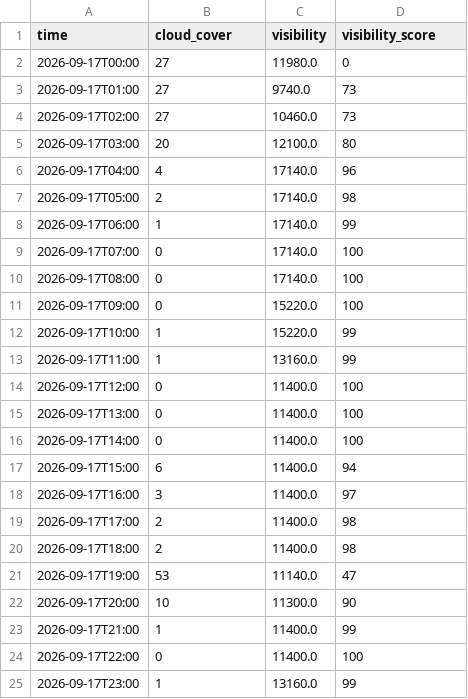
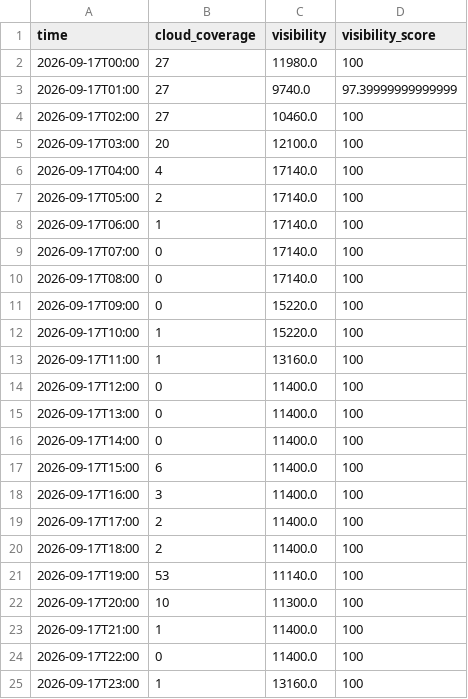
Before and after one commit to darketomaly/shooting-star-tracker, a CSV file: data/hk-hourly-coud-cover.csv, drawn as a sheet.

Commit message:
Data contains visibility score, which considers fog, dust, etc

```diff
--- a/data/hk-hourly-coud-cover.csv
+++ b/data/hk-hourly-coud-cover.csv
@@ -1,9 +1,9 @@
-time,cloud_cover,visibility,visibility_score
-2026-09-17T00:00,27,11980.0,0
-2026-09-17T01:00,27,9740.0,73
-2026-09-17T02:00,27,10460.0,73
-2026-09-17T03:00,20,12100.0,80
-2026-09-17T04:00,4,17140.0,96
-2026-09-17T05:00,2,17140.0,98
-2026-09-17T06:00,1,17140.0,99
+time,cloud_coverage,visibility,visibility_score
+2026-09-17T00:00,27,11980.0,100
+2026-09-17T01:00,27,9740.0,97.39999999999999
+2026-09-17T02:00,27,10460.0,100
+2026-09-17T03:00,20,12100.0,100
+2026-09-17T04:00,4,17140.0,100
+2026-09-17T05:00,2,17140.0,100
+2026-09-17T06:00,1,17140.0,100
 2026-09-17T07:00,0,17140.0,100
@@ -11,4 +11,4 @@ time,cloud_cover,visibility,visibility_score
 2026-09-17T09:00,0,15220.0,100
-2026-09-17T10:00,1,15220.0,99
-2026-09-17T11:00,1,13160.0,99
+2026-09-17T10:00,1,15220.0,100
+2026-09-17T11:00,1,13160.0,100
 2026-09-17T12:00,0,11400.0,100
@@ -16,10 +16,10 @@ time,cloud_cover,visibility,visibility_score
 2026-09-17T14:00,0,11400.0,100
-2026-09-17T15:00,6,11400.0,94
-2026-09-17T16:00,3,11400.0,97
-2026-09-17T17:00,2,11400.0,98
-2026-09-17T18:00,2,11400.0,98
-2026-09-17T19:00,53,11140.0,47
-2026-09-17T20:00,10,11300.0,90
-2026-09-17T21:00,1,11400.0,99
+2026-09-17T15:00,6,11400.0,100
+2026-09-17T16:00,3,11400.0,100
+2026-09-17T17:00,2,11400.0,100
+2026-09-17T18:00,2,11400.0,100
+2026-09-17T19:00,53,11140.0,100
+2026-09-17T20:00,10,11300.0,100
+2026-09-17T21:00,1,11400.0,100
 2026-09-17T22:00,0,11400.0,100
-2026-09-17T23:00,1,13160.0,99
+2026-09-17T23:00,1,13160.0,100
```
Also changed, not shown: 2 other files.
